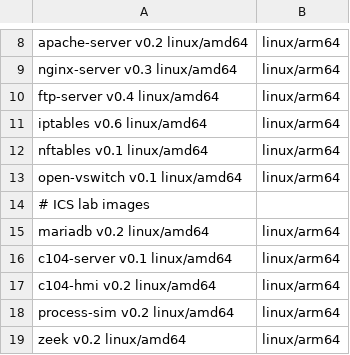
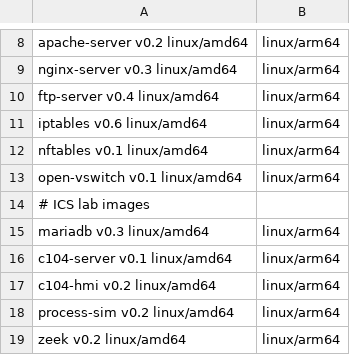
Before and after one commit to UoIShieldLabs/ae3gis-containers, a TSV file: images.tsv, drawn as a sheet; only a part is shown, gaps mark what is left out.

Commit message:
feat(mariadb): plant OT collector secret-sprawl config and add ssh client (v0.3)

```diff
--- a/images.tsv
+++ b/images.tsv
@@ -14,3 +14,3 @@ open-vswitch       v0.1     linux/amd64,linux/arm64
 # ICS lab images
-mariadb            v0.2     linux/amd64,linux/arm64
+mariadb            v0.3     linux/amd64,linux/arm64
 c104-server        v0.1     linux/amd64,linux/arm64
```
Also changed, not shown: 2 other files.
